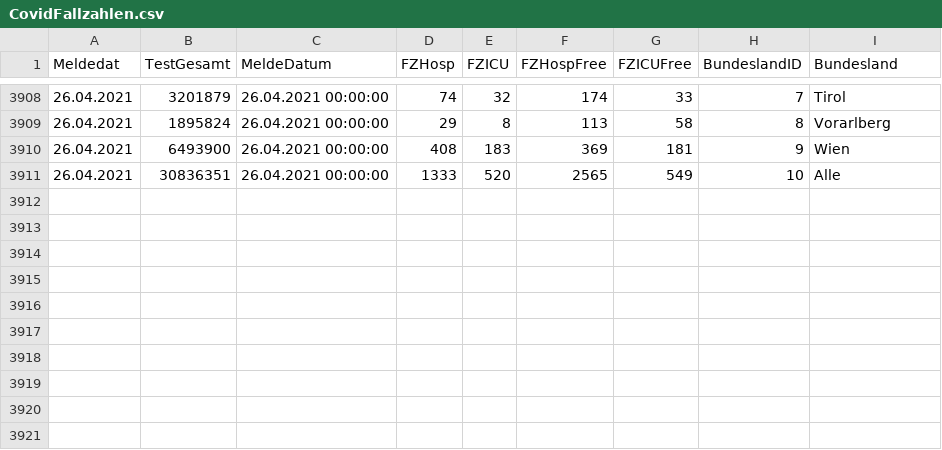
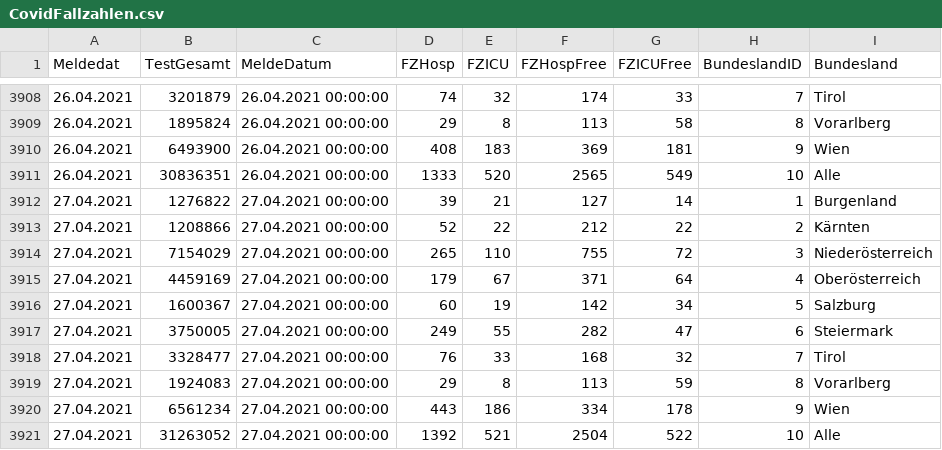
Before and after one commit to at062084/COVID-19-Austria, a CSV file: bmsgpk/data/ages/CovidFallzahlen.csv, drawn as a sheet; only a part is shown, gaps mark what is left out; the diff names each change by its address in the sheet, - before the commit and + after, or states it on an @@ line.

```diff
--- a/bmsgpk/data/ages/CovidFallzahlen.csv
+++ b/bmsgpk/data/ages/CovidFallzahlen.csv
+row 3912: 27.04.2021 | 1276822 | 27.04.2021 00:00:00 | 39 | 21 | 127 | 14 | 1 | Burgenland
+row 3913: 27.04.2021 | 1208866 | 27.04.2021 00:00:00 | 52 | 22 | 212 | 22 | 2 | Kärnten
+row 3914: 27.04.2021 | 7154029 | 27.04.2021 00:00:00 | 265 | 110 | 755 | 72 | 3 | Niederösterreich
+row 3915: 27.04.2021 | 4459169 | 27.04.2021 00:00:00 | 179 | 67 | 371 | 64 | 4 | Oberösterreich
+row 3916: 27.04.2021 | 1600367 | 27.04.2021 00:00:00 | 60 | 19 | 142 | 34 | 5 | Salzburg
+row 3917: 27.04.2021 | 3750005 | 27.04.2021 00:00:00 | 249 | 55 | 282 | 47 | 6 | Steiermark
+row 3918: 27.04.2021 | 3328477 | 27.04.2021 00:00:00 | 76 | 33 | 168 | 32 | 7 | Tirol
+row 3919: 27.04.2021 | 1924083 | 27.04.2021 00:00:00 | 29 | 8 | 113 | 59 | 8 | Vorarlberg
+row 3920: 27.04.2021 | 6561234 | 27.04.2021 00:00:00 | 443 | 186 | 334 | 178 | 9 | Wien
+row 3921: 27.04.2021 | 31263052 | 27.04.2021 00:00:00 | 1392 | 521 | 2504 | 522 | 10 | Alle
```
Also changed, not shown: bmsgpk/data/COVID-19-austria.csv, bmsgpk/data/ages/CovidFaelle_Altersgruppe.csv, 14 other files.
